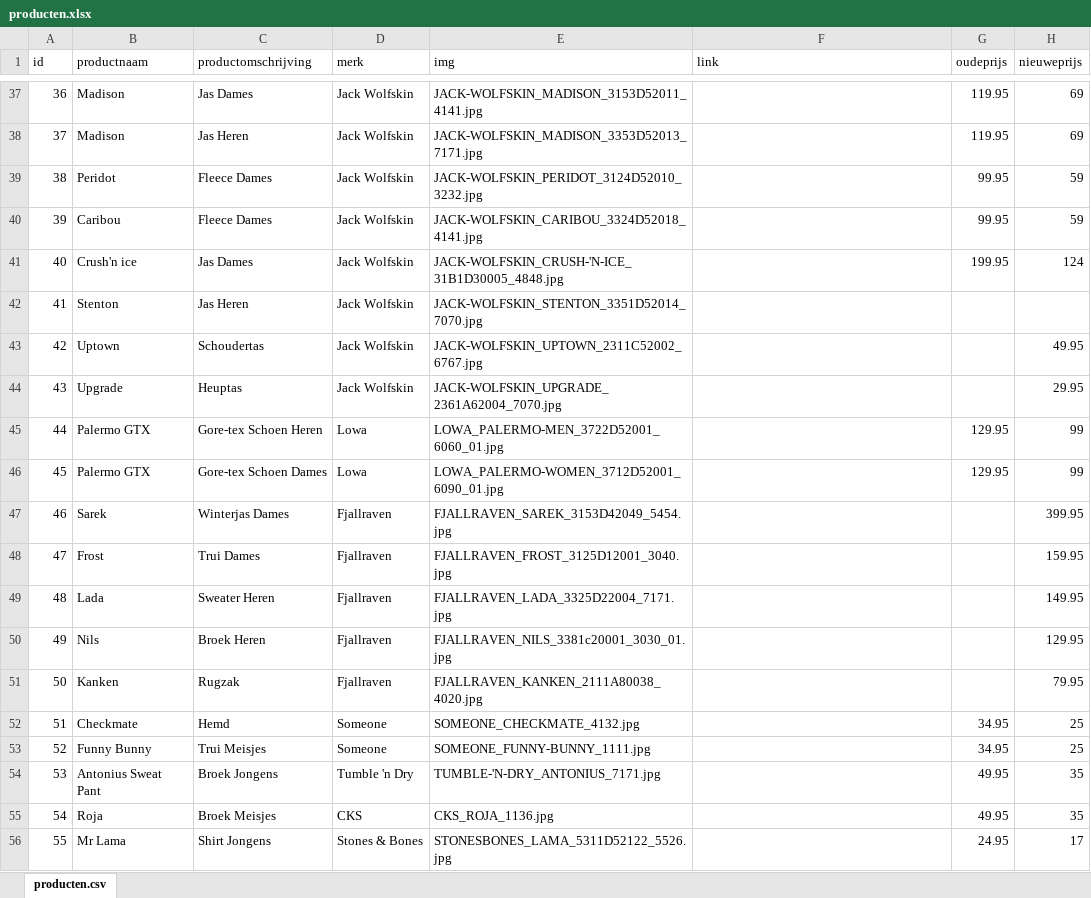
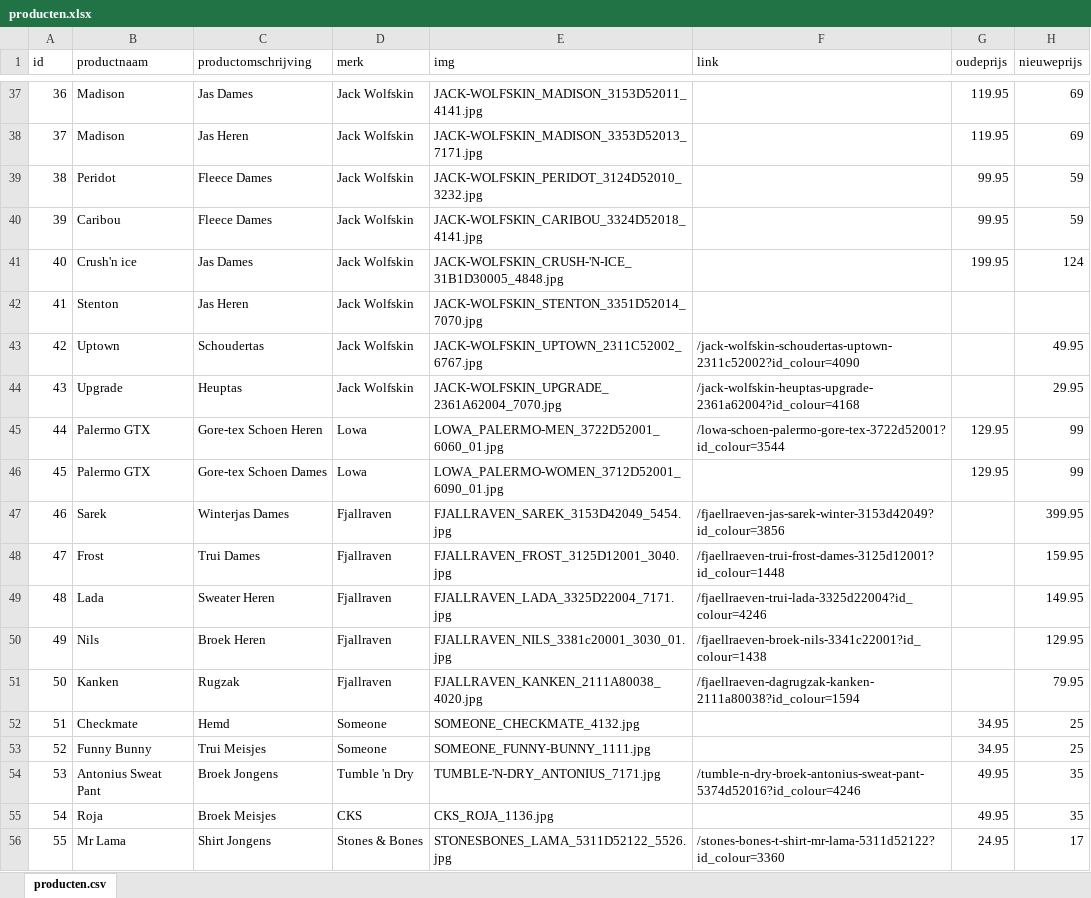
Before and after one commit to ASAdventure-web/LP_folder_1510, an Excel workbook: excel/producten.xlsx, sheet producten.csv, drawn as a sheet; only a part is shown, gaps mark what is left out; values as stored, in another font and other column widths than the file's, no borders; the diff covers the shown part only; the diff names each change by its address in the sheet, - before the commit and + after, or states it on an @@ line.

Commit message:
links en productimages toegevoegd

```diff
--- a/excel/producten.xlsx (sheet producten.csv)
+++ b/excel/producten.xlsx (sheet producten.csv)
-F43 (link): (empty)
+F43 (link): /jack-wolfskin-schoudertas-uptown-2311c52002?id_colour=4090
-F44 (link): (empty)
+F44 (link): /jack-wolfskin-heuptas-upgrade-2361a62004?id_colour=4168
-F45 (link): (empty)
+F45 (link): /lowa-schoen-palermo-gore-tex-3722d52001?id_colour=3544
-F47 (link): (empty)
+F47 (link): /fjaellraeven-jas-sarek-winter-3153d42049?id_colour=3856
-F48 (link): (empty)
+F48 (link): /fjaellraeven-trui-frost-dames-3125d12001?id_colour=1448
-F49 (link): (empty)
+F49 (link): /fjaellraeven-trui-lada-3325d22004?id_colour=4246
-F50 (link): (empty)
+F50 (link): /fjaellraeven-broek-nils-3341c22001?id_colour=1438
-F51 (link): (empty)
+F51 (link): /fjaellraeven-dagrugzak-kanken-2111a80038?id_colour=1594
-F54 (link): (empty)
+F54 (link): /tumble-n-dry-broek-antonius-sweat-pant-5374d52016?id_colour=4246
-F56 (link): (empty)
+F56 (link): /stones-bones-t-shirt-mr-lama-5311d52122?id_colour=3360
```
Also changed, not shown: 53 edited cells elsewhere in this sheet.
